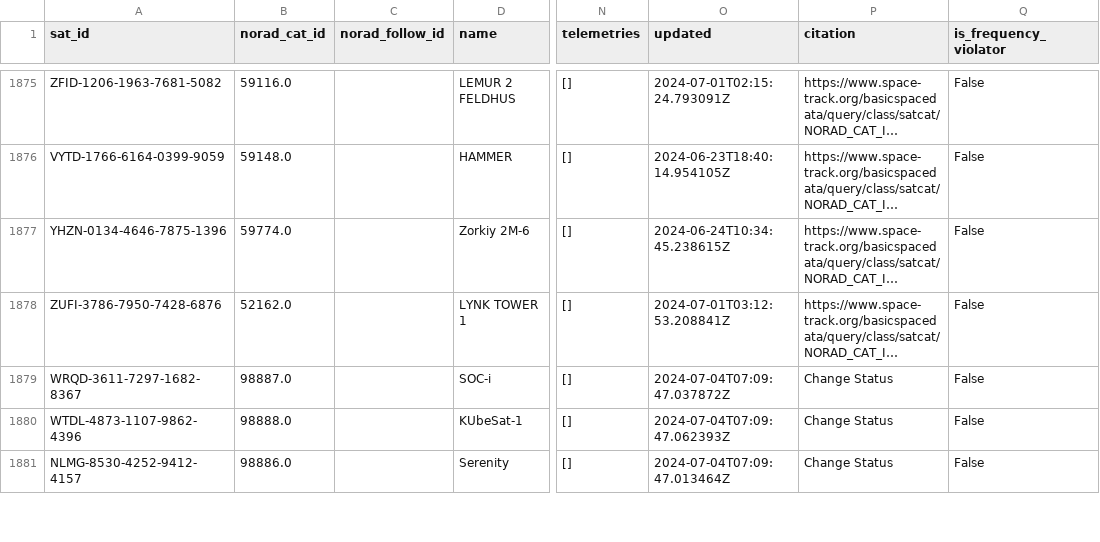
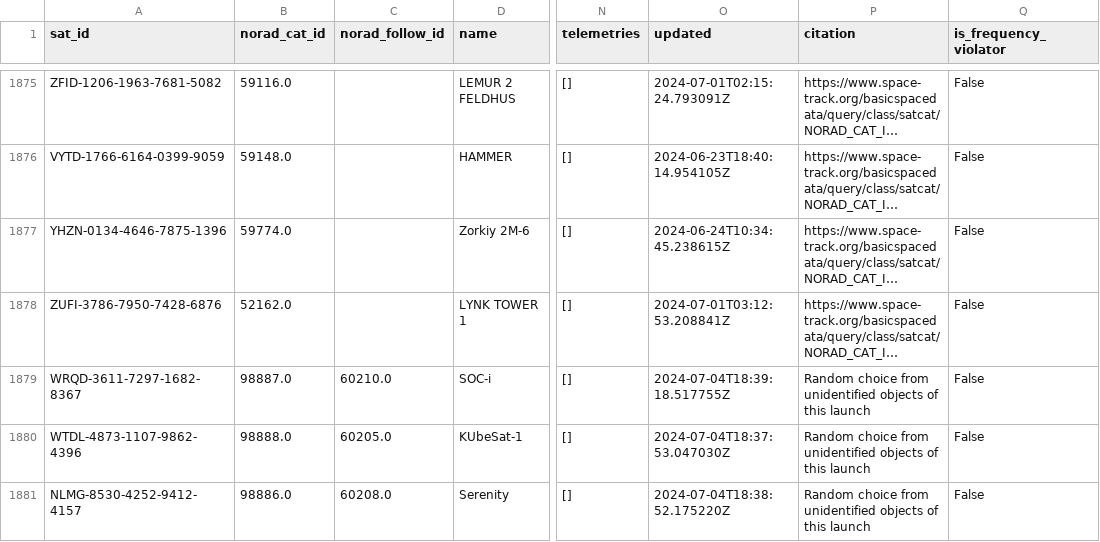
Before and after one commit to hyundotio/amateur-satellite-database, a CSV file: data/satnogs.csv, drawn as a sheet; only a part is shown, gaps mark what is left out; long unchanged cells end in …; the diff covers the shown part only; the diff names each change by its address in the sheet, - before the commit and + after, or states it on an @@ line.

```diff
--- a/data/satnogs.csv
+++ b/data/satnogs.csv
-C1879 (norad_follow_id): (empty)
+C1879 (norad_follow_id): 60210.0
-O1879 (updated): 2024-07-04T07:09:47.037872Z
+O1879 (updated): 2024-07-04T18:39:18.517755Z
-P1879:P1881 (citation): Change Status
+P1879:P1881 (citation): Random choice from unidentified objects of this launch
-C1880 (norad_follow_id): (empty)
+C1880 (norad_follow_id): 60205.0
-O1880 (updated): 2024-07-04T07:09:47.062393Z
+O1880 (updated): 2024-07-04T18:37:53.047030Z
-C1881 (norad_follow_id): (empty)
+C1881 (norad_follow_id): 60208.0
-O1881 (updated): 2024-07-04T07:09:47.013464Z
+O1881 (updated): 2024-07-04T18:38:52.175220Z
```
Also changed, not shown: 19 edited cells elsewhere in this file, data/amsat-active-frequencies.csv, data/amsat-all-frequencies.csv, 3 other files.
